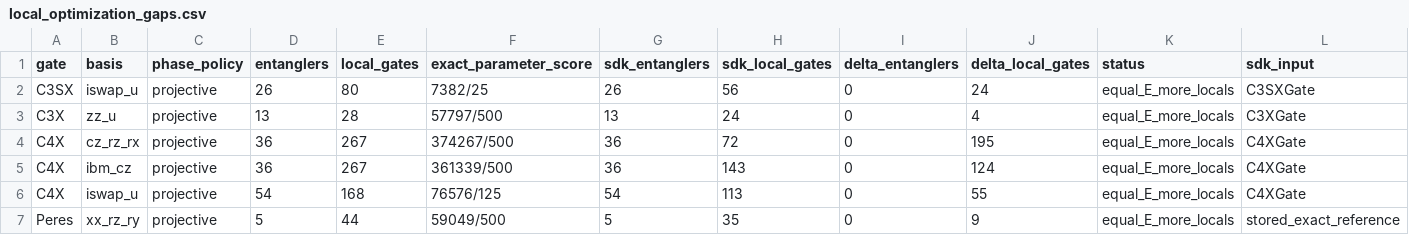
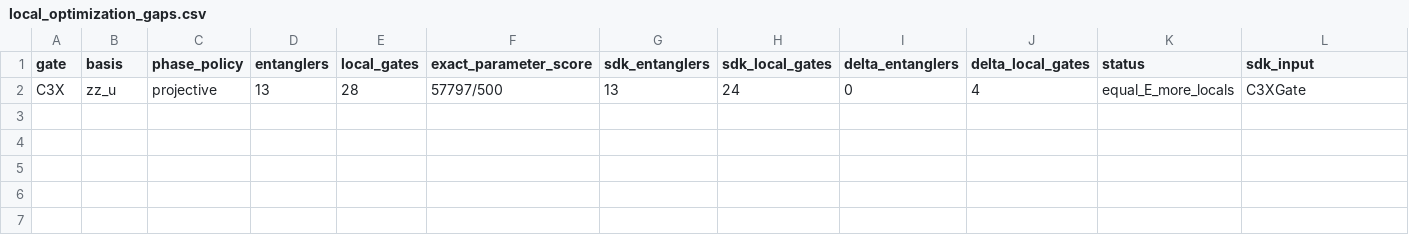
Before and after one commit to rakytap/sequential-quantum-gate-decomposer, a CSV file: docs/symbolic_notable_results/local_optimization_gaps.csv, drawn as a sheet; only a part is shown; rows hold the shown columns only; the diff names each change by its address in the sheet, - before the commit and + after, or states it on an @@ line.

```diff
--- a/docs/symbolic_notable_results/local_optimization_gaps.csv
+++ b/docs/symbolic_notable_results/local_optimization_gaps.csv
-row 2: C3SX | iswap_u | projective | 26 | 80 | 7382/25 | 26 | 56 | 0 | 24 | equal_E_more_locals | C3SXGate
-row 4: C4X | cz_rz_rx | projective | 36 | 267 | 374267/500 | 36 | 72 | 0 | 195 | equal_E_more_locals | C4XGate
-row 5: C4X | ibm_cz | projective | 36 | 267 | 361339/500 | 36 | 143 | 0 | 124 | equal_E_more_locals | C4XGate
-row 6: C4X | iswap_u | projective | 54 | 168 | 76576/125 | 54 | 113 | 0 | 55 | equal_E_more_locals | C4XGate
-row 7: Peres | xx_rz_ry | projective | 5 | 44 | 59049/500 | 5 | 35 | 0 | 9 | equal_E_more_locals | stored_exact_reference
```
Also changed, not shown: docs/symbolic_atlas/known_optimization_gaps.csv, docs/symbolic_notable_results/local_comparisons.csv, 34 other files.
